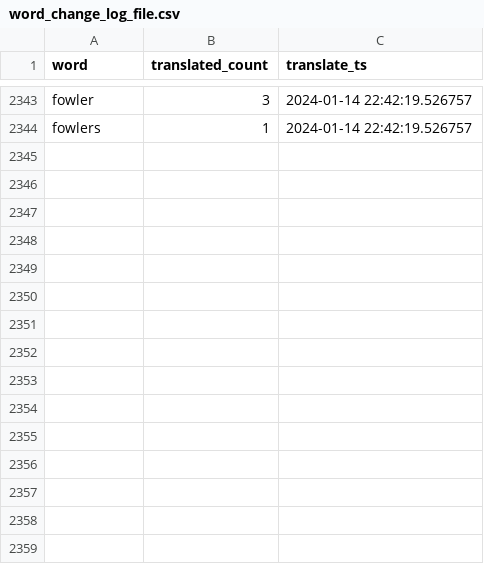
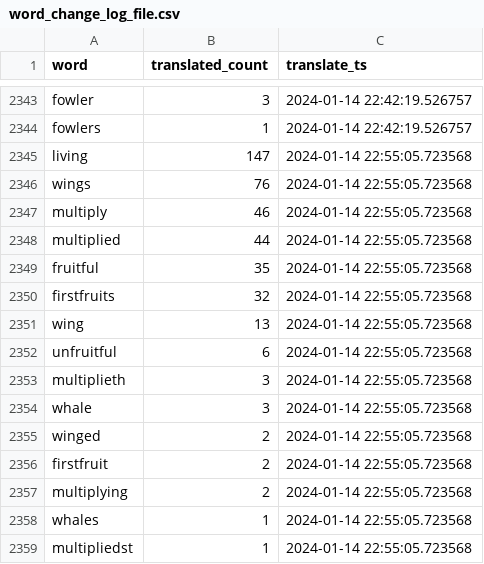
Before and after one commit to TraxData313/KJV-BG-translation, a CSV file: logs/word_change_log_file.csv, drawn as a sheet; only a part is shown, gaps mark what is left out.

```diff
--- a/logs/word_change_log_file.csv
+++ b/logs/word_change_log_file.csv
@@ -2344 +2344,16 @@ fowler,3,2024-01-14 22:42:19.526757
 fowlers,1,2024-01-14 22:42:19.526757
+living,147,2024-01-14 22:55:05.723568
+wings,76,2024-01-14 22:55:05.723568
+multiply,46,2024-01-14 22:55:05.723568
+multiplied,44,2024-01-14 22:55:05.723568
+fruitful,35,2024-01-14 22:55:05.723568
+firstfruits,32,2024-01-14 22:55:05.723568
+wing,13,2024-01-14 22:55:05.723568
+unfruitful,6,2024-01-14 22:55:05.723568
+multiplieth,3,2024-01-14 22:55:05.723568
+whale,3,2024-01-14 22:55:05.723568
+winged,2,2024-01-14 22:55:05.723568
+firstfruit,2,2024-01-14 22:55:05.723568
+multiplying,2,2024-01-14 22:55:05.723568
+whales,1,2024-01-14 22:55:05.723568
+multipliedst,1,2024-01-14 22:55:05.723568
```
Also changed, not shown: 6 other files.
